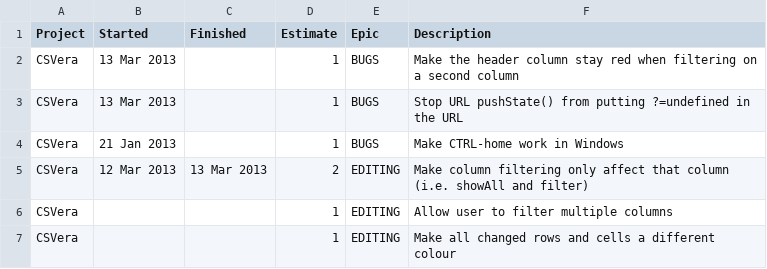
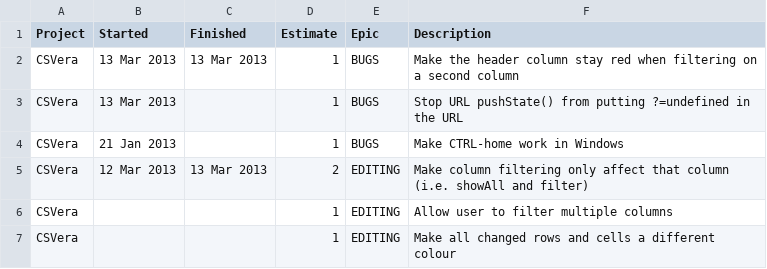
Before and after one commit to agmenc/CSVera, a CSV file: csvera.csv, drawn as a sheet; only a part is shown.

```diff
--- a/csvera.csv
+++ b/csvera.csv
@@ -1,3 +1,3 @@
 Project,Started     ,Finished    ,Estimate,Epic     ,Description
-CSVera ,13 Mar 2013 ,            ,1       ,BUGS     ,Make the header column stay red when filtering on a second column
+CSVera ,13 Mar 2013 ,13 Mar 2013 ,1       ,BUGS     ,Make the header column stay red when filtering on a second column
 CSVera ,13 Mar 2013 ,            ,1       ,BUGS     ,Stop URL pushState() from putting ?=undefined in the URL
```
Also changed, not shown: 7 other files.
